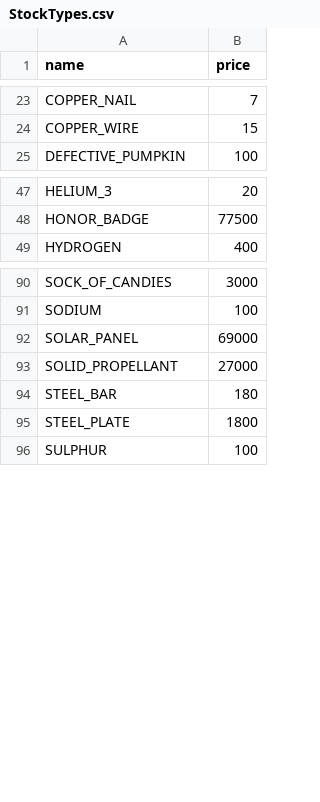
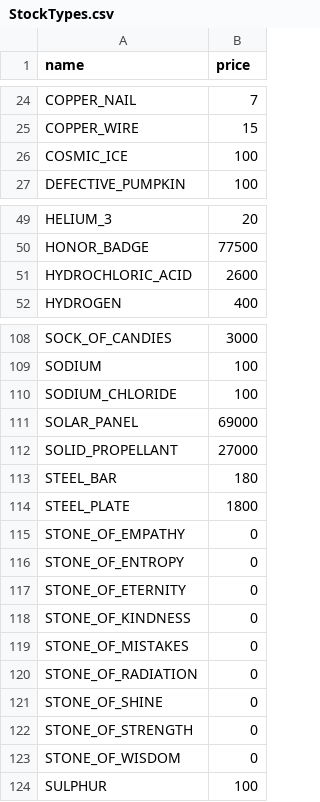
Before and after one commit to BlackCraze/GameResourceBot, a CSV file: src/main/resources/StockTypes.csv, drawn as a sheet; only a part is shown, gaps mark what is left out; the diff covers the shown part only; the diff names each change by its address in the sheet, - before the commit and + after, or states it on an @@ line.

```diff
--- a/src/main/resources/StockTypes.csv
+++ b/src/main/resources/StockTypes.csv
+row 26: COSMIC_ICE | 100
+row 51: HYDROCHLORIC_ACID | 2600
+row 110: SODIUM_CHLORIDE | 100
+row 115: STONE_OF_EMPATHY | 0
+row 116: STONE_OF_ENTROPY | 0
+row 117: STONE_OF_ETERNITY | 0
+row 118: STONE_OF_KINDNESS | 0
+row 119: STONE_OF_MISTAKES | 0
+row 120: STONE_OF_RADIATION | 0
+row 121: STONE_OF_SHINE | 0
+row 122: STONE_OF_STRENGTH | 0
+row 123: STONE_OF_WISDOM | 0
```
Also changed, not shown: 16 added rows elsewhere in this file, 7 other files.
